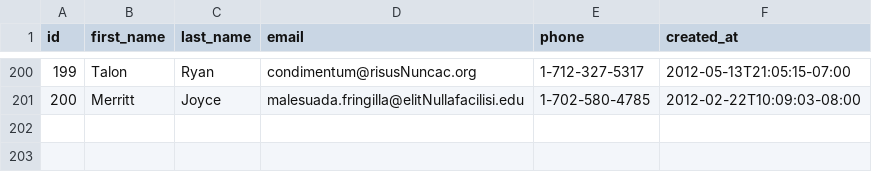
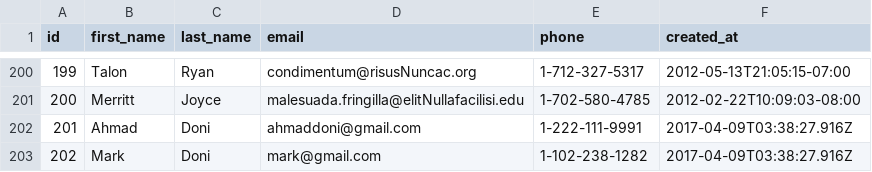
Before and after one commit to fire-fox-2017/parsing-data-1, a CSV file: people.csv, drawn as a sheet; only a part is shown, gaps mark what is left out.

Commit message:
parsing data 1 done

```diff
--- a/people.csv
+++ b/people.csv
@@ -201 +201,3 @@ id,first_name,last_name,email,phone,created_at
 200,Merritt,Joyce,malesuada.fringilla@elitNullafacilisi.edu,1-702-580-4785,2012-02-22T10:09:03-08:00
+201,Ahmad,Doni,ahmaddoni@gmail.com,1-222-111-9991,2017-04-09T03:38:27.916Z
+202,Mark,Doni,mark@gmail.com,1-102-238-1282,2017-04-09T03:38:27.916Z
```
Also changed, not shown: 2 other files.
